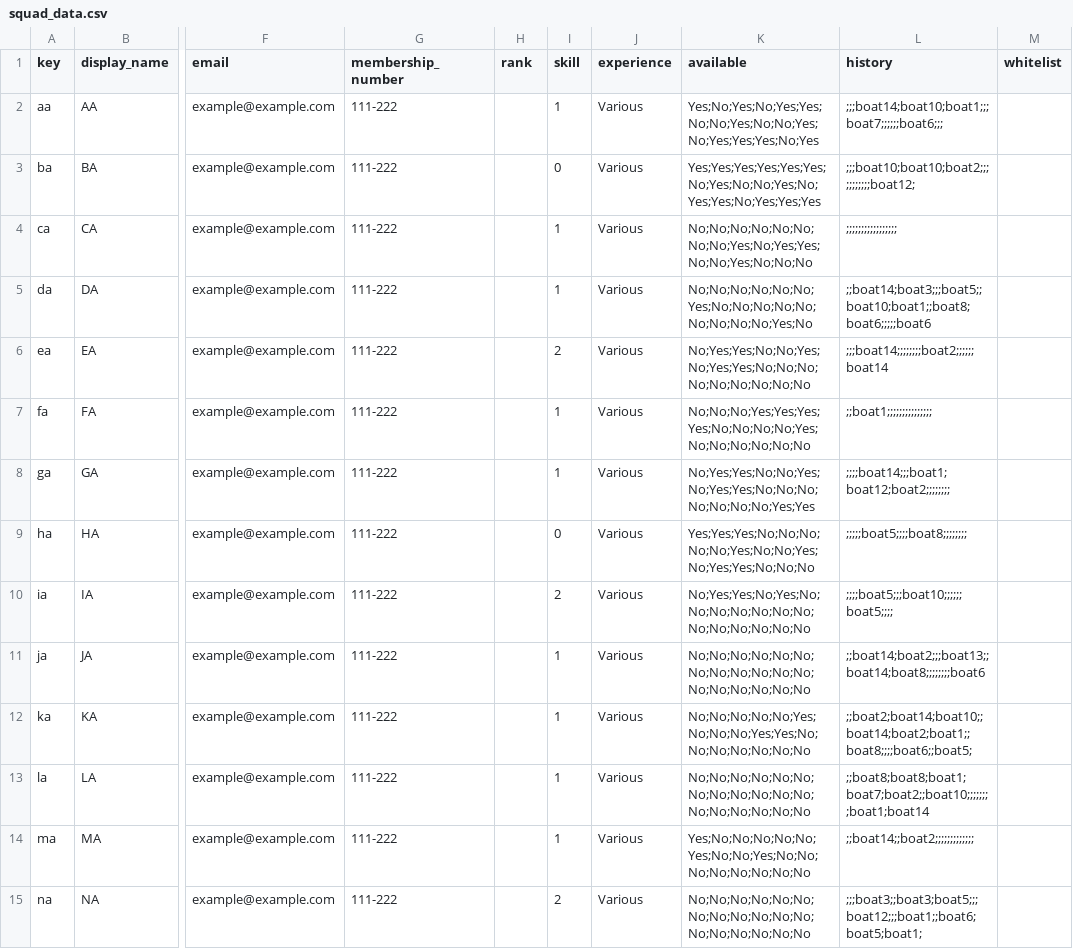
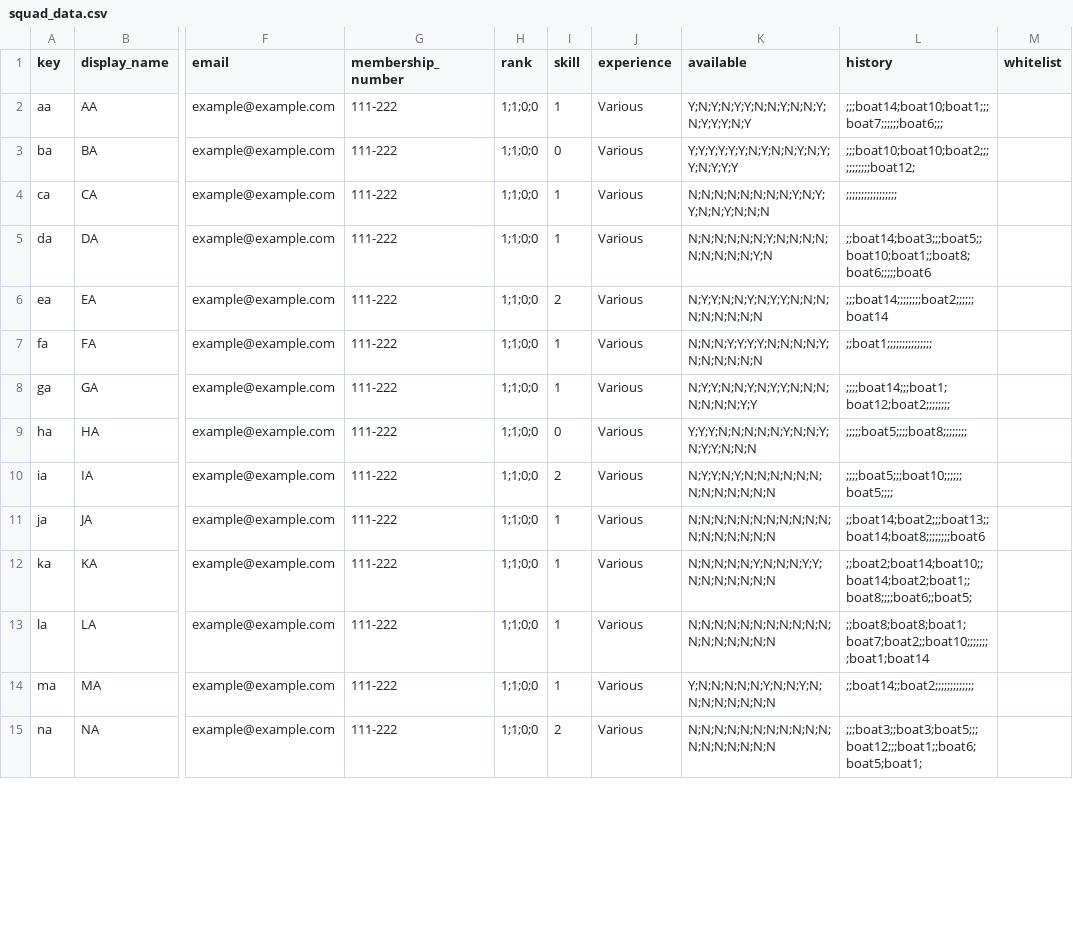
Before and after one commit to t3moses/JAWS, a CSV file: Libraries/Squad/data/squad_data.csv, drawn as a sheet; only a part is shown, gaps mark what is left out; the diff covers the shown part only; the diff names each change by its address in the sheet, - before the commit and + after, or states it on an @@ line.

```diff
--- a/Libraries/Squad/data/squad_data.csv
+++ b/Libraries/Squad/data/squad_data.csv
-H2:H15 (rank): (empty)
+H2:H15 (rank): 1;1;0;0
-K2 (available): Yes;No;Yes;No;Yes;Yes;No;No;Yes;No;No;Yes;No;Yes;Yes;Yes;No;Yes
+K2 (available): Y;N;Y;N;Y;Y;N;N;Y;N;N;Y;N;Y;Y;Y;N;Y
-K3 (available): Yes;Yes;Yes;Yes;Yes;Yes;No;Yes;No;No;Yes;No;Yes;Yes;No;Yes;Yes;Yes
+K3 (available): Y;Y;Y;Y;Y;Y;N;Y;N;N;Y;N;Y;Y;N;Y;Y;Y
-K4 (available): No;No;No;No;No;No;No;No;Yes;No;Yes;Yes;No;No;Yes;No;No;No
+K4 (available): N;N;N;N;N;N;N;N;Y;N;Y;Y;N;N;Y;N;N;N
-K5 (available): No;No;No;No;No;No;Yes;No;No;No;No;No;No;No;No;No;Yes;No
+K5 (available): N;N;N;N;N;N;Y;N;N;N;N;N;N;N;N;N;Y;N
-K6 (available): No;Yes;Yes;No;No;Yes;No;Yes;Yes;No;No;No;No;No;No;No;No;No
+K6 (available): N;Y;Y;N;N;Y;N;Y;Y;N;N;N;N;N;N;N;N;N
-K7 (available): No;No;No;Yes;Yes;Yes;Yes;No;No;No;No;Yes;No;No;No;No;No;No
+K7 (available): N;N;N;Y;Y;Y;Y;N;N;N;N;Y;N;N;N;N;N;N
-K8 (available): No;Yes;Yes;No;No;Yes;No;Yes;Yes;No;No;No;No;No;No;No;Yes;Yes
+K8 (available): N;Y;Y;N;N;Y;N;Y;Y;N;N;N;N;N;N;N;Y;Y
-K9 (available): Yes;Yes;Yes;No;No;No;No;No;Yes;No;No;Yes;No;Yes;Yes;No;No;No
+K9 (available): Y;Y;Y;N;N;N;N;N;Y;N;N;Y;N;Y;Y;N;N;N
-K10 (available): No;Yes;Yes;No;Yes;No;No;No;No;No;No;No;No;No;No;No;No;No
+K10 (available): N;Y;Y;N;Y;N;N;N;N;N;N;N;N;N;N;N;N;N
-K11 (available): No;No;No;No;No;No;No;No;No;No;No;No;No;No;No;No;No;No
+K11 (available): N;N;N;N;N;N;N;N;N;N;N;N;N;N;N;N;N;N
-K12 (available): No;No;No;No;No;Yes;No;No;No;Yes;Yes;No;No;No;No;No;No;No
+K12 (available): N;N;N;N;N;Y;N;N;N;Y;Y;N;N;N;N;N;N;N
-K13 (available): No;No;No;No;No;No;No;No;No;No;No;No;No;No;No;No;No;No
+K13 (available): N;N;N;N;N;N;N;N;N;N;N;N;N;N;N;N;N;N
-K14 (available): Yes;No;No;No;No;No;Yes;No;No;Yes;No;No;No;No;No;No;No;No
+K14 (available): Y;N;N;N;N;N;Y;N;N;Y;N;N;N;N;N;N;N;N
-K15 (available): No;No;No;No;No;No;No;No;No;No;No;No;No;No;No;No;No;No
+K15 (available): N;N;N;N;N;N;N;N;N;N;N;N;N;N;N;N;N;N
```
Also changed, not shown: 1 removed row and 124 edited cells elsewhere in this file, Libraries/Fleet/data/fleet_data backup.csv, Libraries/Fleet/data/fleet_data.csv, 47 other files.
